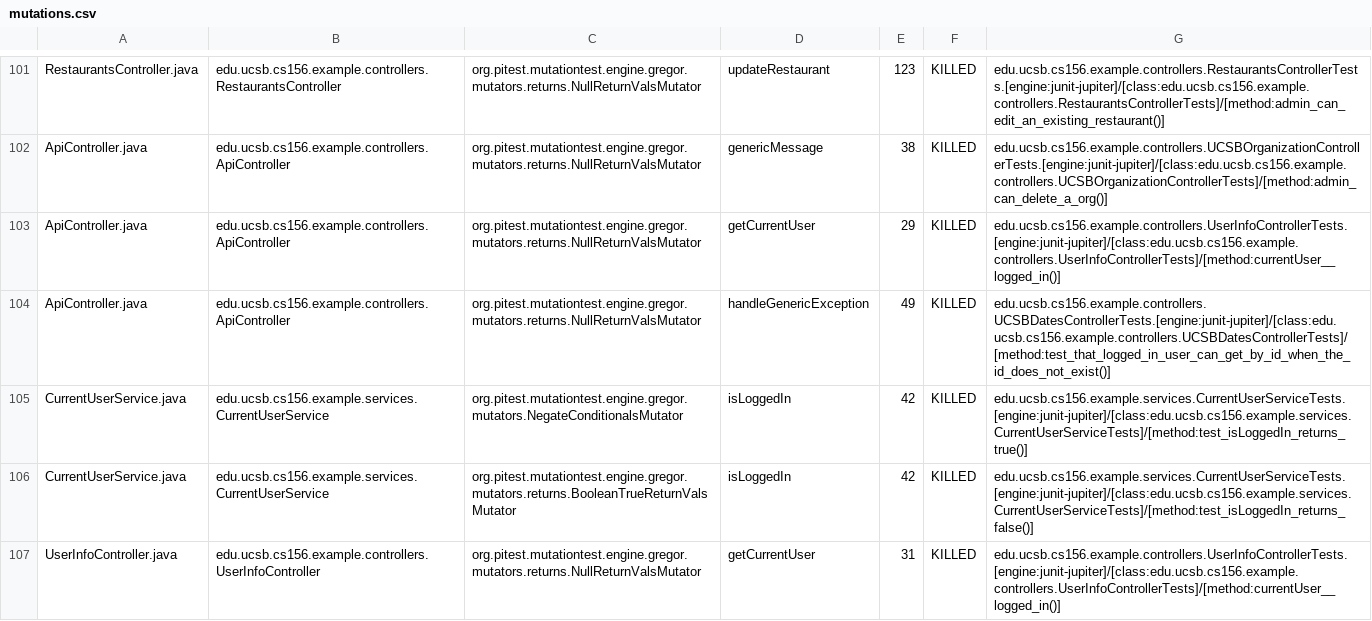
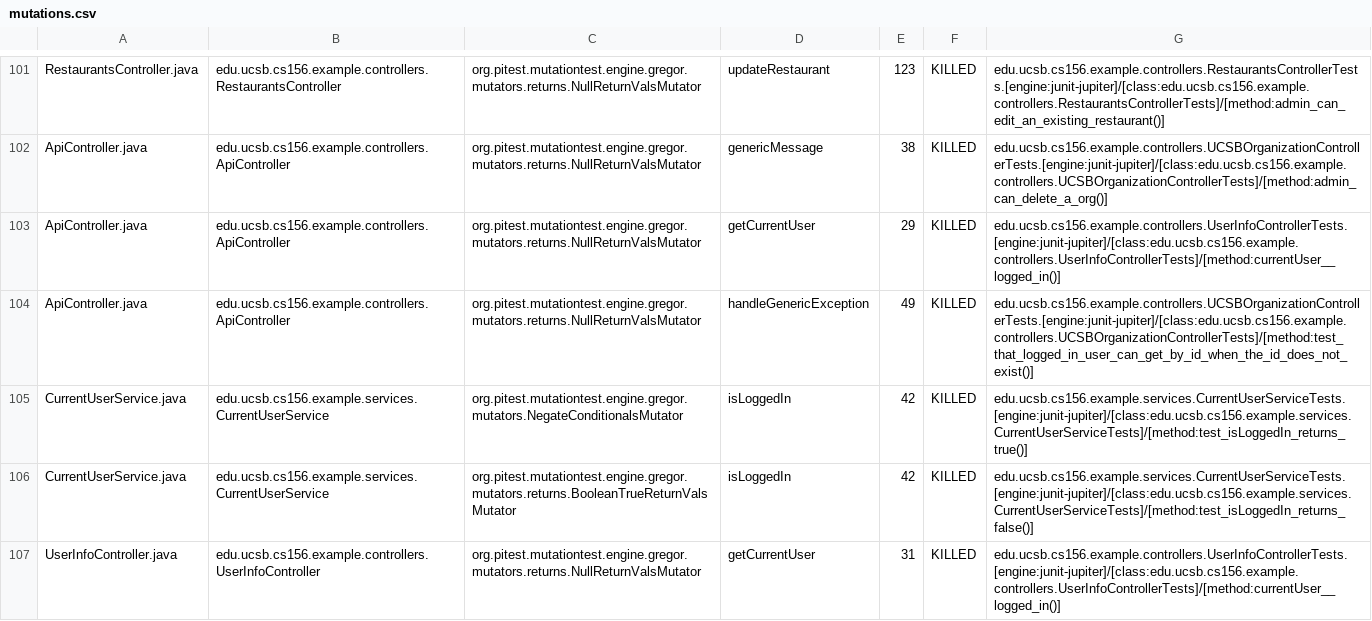
Before and after one commit to ucsb-cs156-f24/team02-f24-15, a CSV file: prs/65/pitest/mutations.csv, drawn as a sheet; only a part is shown, gaps mark what is left out.

Commit message:
Deploying to gh-pages from @ ucsb-cs156-f24/team02-f24-15@2e040ab0e0e805d3e16d7f25268013ecf5eb7042 🚀

```diff
--- a/prs/65/pitest/mutations.csv
+++ b/prs/65/pitest/mutations.csv
@@ -103,3 +103,3 @@ ApiController.java,edu.ucsb.cs156.example.controllers.ApiController,org.pitest.m
 ApiController.java,edu.ucsb.cs156.example.controllers.ApiController,org.pitest.mutationtest.engine.gregor.mutators.returns.NullReturnValsMutator,getCurrentUser,29,KILLED,edu.ucsb.cs156.example.controllers.UserInfoControllerTests.[engine:junit-jupiter]/[class:edu.ucsb.cs156.example.controllers.UserInfoControllerTests]/[method:currentUser__logged_in()]
-ApiController.java,edu.ucsb.cs156.example.controllers.ApiController,org.pitest.mutationtest.engine.gregor.mutators.returns.NullReturnValsMutator,handleGenericException,49,KILLED,edu.ucsb.cs156.example.controllers.UCSBDatesControllerTests.[engine:junit-jupiter]/[class:edu.ucsb.cs156.example.controllers.UCSBDatesControllerTests]/[method:test_that_logged_in_user_can_get_by_id_when_the_id_does_not_exist()]
+ApiController.java,edu.ucsb.cs156.example.controllers.ApiController,org.pitest.mutationtest.engine.gregor.mutators.returns.NullReturnValsMutator,handleGenericException,49,KILLED,edu.ucsb.cs156.example.controllers.UCSBOrganizationControllerTests.[engine:junit-jupiter]/[class:edu.ucsb.cs156.example.controllers.UCSBOrganizationControllerTests]/[method:test_that_logged_in_user_can_get_by_id_when_the_id_does_not_exist()]
 CurrentUserService.java,edu.ucsb.cs156.example.services.CurrentUserService,org.pitest.mutationtest.engine.gregor.mutators.NegateConditionalsMutator,isLoggedIn,42,KILLED,edu.ucsb.cs156.example.services.CurrentUserServiceTests.[engine:junit-jupiter]/[class:edu.ucsb.cs156.example.services.CurrentUserServiceTests]/[method:test_isLoggedIn_returns_true()]
```
Also changed, not shown: 14 other files.
